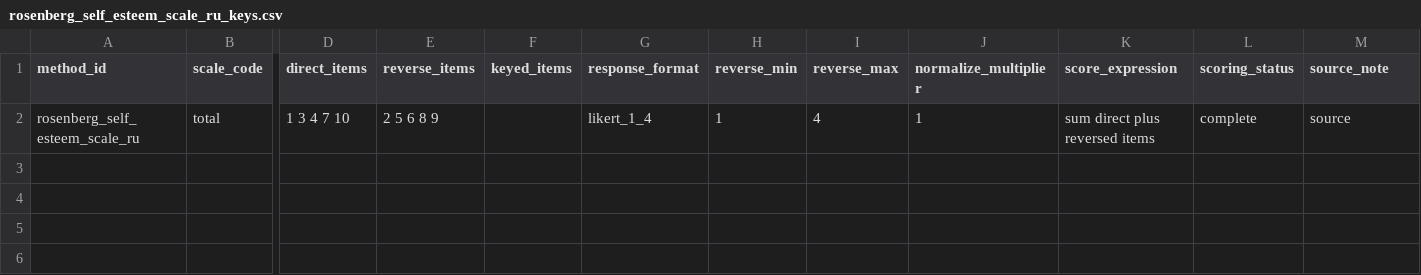
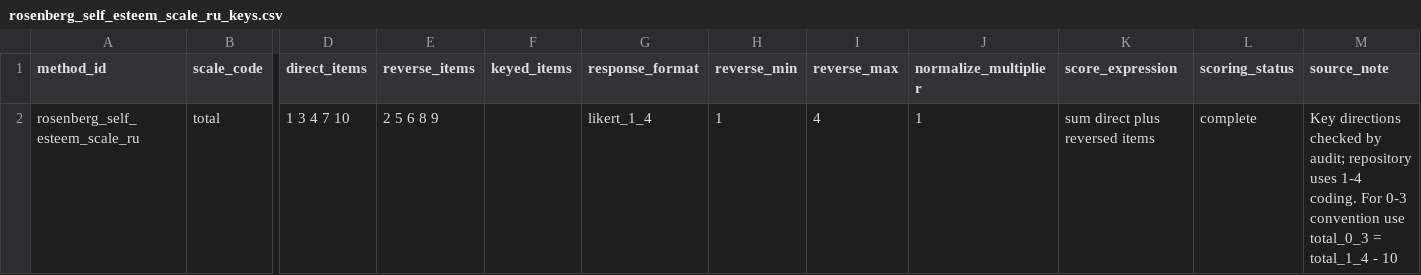
Before and after one commit to mkwsk/beskhmelnitsyna_papers, a CSV file: methods/keys/rosenberg_self_esteem_scale_ru_keys.csv, drawn as a sheet; only a part is shown, gaps mark what is left out; the diff names each change by its address in the sheet, - before the commit and + after, or states it on an @@ line.

Commit message:
docs(methods): apply key audit notes

```diff
--- a/methods/keys/rosenberg_self_esteem_scale_ru_keys.csv
+++ b/methods/keys/rosenberg_self_esteem_scale_ru_keys.csv
-M2 (source_note): source
+M2 (source_note): Key directions checked by audit; repository uses 1-4 coding. For 0-3 convention use total_0_3 = total_1_4 - 10
```
